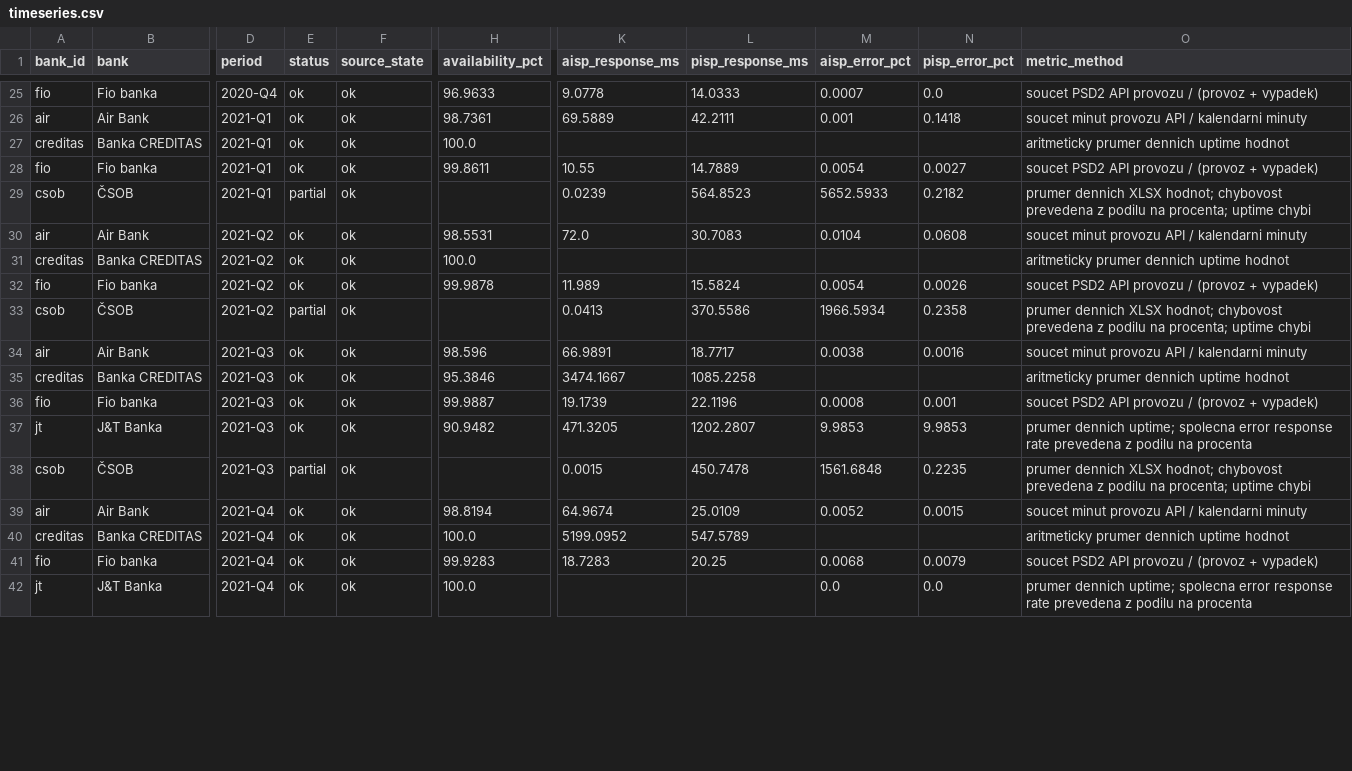
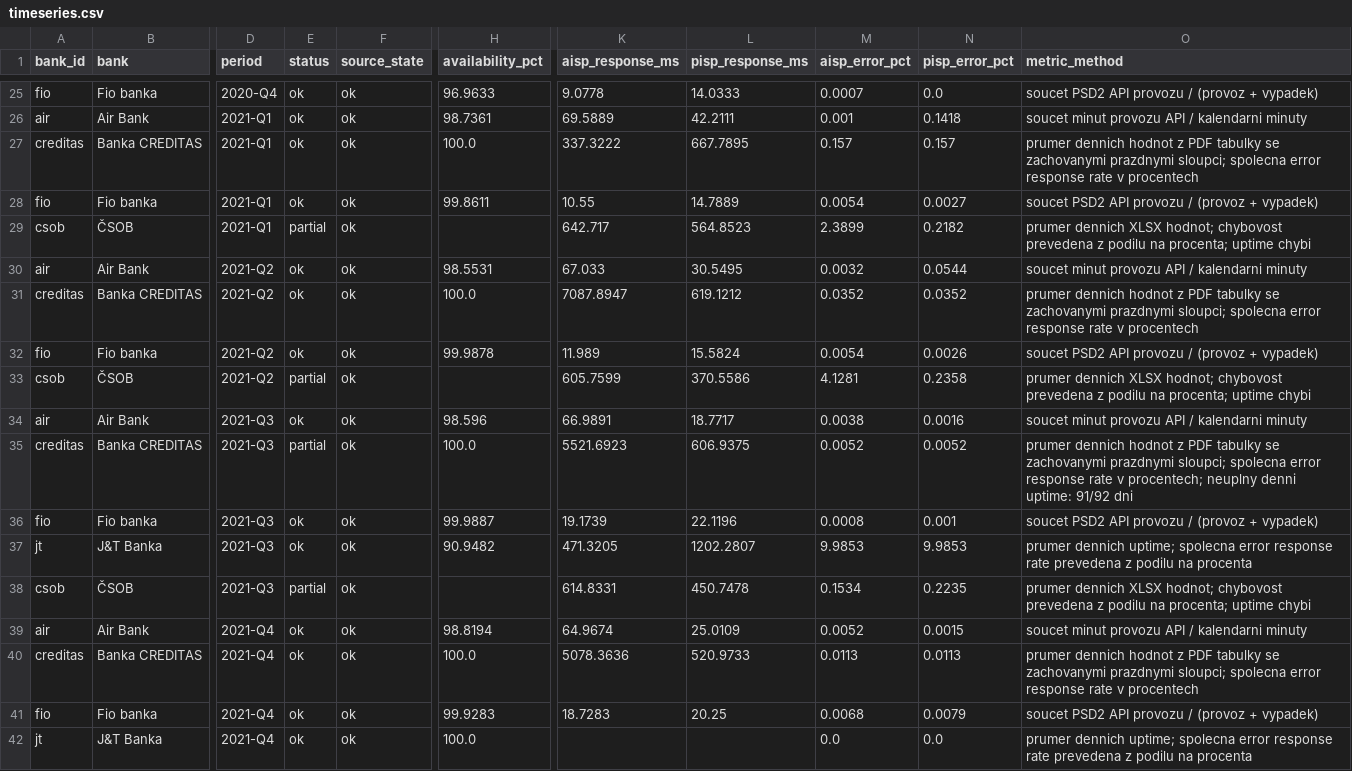
Before and after one commit to tesskosnar/API-PSD2-tracker, a CSV file: data/timeseries.csv, drawn as a sheet; only a part is shown, gaps mark what is left out; the diff covers the shown part only; the diff names each change by its address in the sheet, - before the commit and + after, or states it on an @@ line.

```diff
--- a/data/timeseries.csv
+++ b/data/timeseries.csv
-K27 (aisp_response_ms): (empty)
+K27 (aisp_response_ms): 337.3222
-L27 (pisp_response_ms): (empty)
+L27 (pisp_response_ms): 667.7895
-M27 (aisp_error_pct): (empty)
+M27 (aisp_error_pct): 0.157
-N27 (pisp_error_pct): (empty)
+N27 (pisp_error_pct): 0.157
-O27 (metric_method): aritmeticky prumer dennich uptime hodnot
+O27 (metric_method): prumer dennich hodnot z PDF tabulky se zachovanymi prazdnymi sloupci; spolecna error response rate v procentech
-K29 (aisp_response_ms): 0.0239
+K29 (aisp_response_ms): 642.717
-M29 (aisp_error_pct): 5652.5933
+M29 (aisp_error_pct): 2.3899
-K30 (aisp_response_ms): 72.0
+K30 (aisp_response_ms): 67.033
-L30 (pisp_response_ms): 30.7083
+L30 (pisp_response_ms): 30.5495
-M30 (aisp_error_pct): 0.0104
+M30 (aisp_error_pct): 0.0032
-N30 (pisp_error_pct): 0.0608
+N30 (pisp_error_pct): 0.0544
-K31 (aisp_response_ms): (empty)
+K31 (aisp_response_ms): 7087.8947
-L31 (pisp_response_ms): (empty)
+L31 (pisp_response_ms): 619.1212
-M31 (aisp_error_pct): (empty)
+M31 (aisp_error_pct): 0.0352
-N31 (pisp_error_pct): (empty)
+N31 (pisp_error_pct): 0.0352
-O31 (metric_method): aritmeticky prumer dennich uptime hodnot
+O31 (metric_method): prumer dennich hodnot z PDF tabulky se zachovanymi prazdnymi sloupci; spolecna error response rate v procentech
-K33 (aisp_response_ms): 0.0413
+K33 (aisp_response_ms): 605.7599
-M33 (aisp_error_pct): 1966.5934
+M33 (aisp_error_pct): 4.1281
-E35 (status): ok
+E35 (status): partial
-H35 (availability_pct): 95.3846
+H35 (availability_pct): 100.0
-K35 (aisp_response_ms): 3474.1667
+K35 (aisp_response_ms): 5521.6923
-L35 (pisp_response_ms): 1085.2258
+L35 (pisp_response_ms): 606.9375
-M35 (aisp_error_pct): (empty)
+M35 (aisp_error_pct): 0.0052
-N35 (pisp_error_pct): (empty)
+N35 (pisp_error_pct): 0.0052
-O35 (metric_method): aritmeticky prumer dennich uptime hodnot
+O35 (metric_method): prumer dennich hodnot z PDF tabulky se zachovanymi prazdnymi sloupci; spolecna error response rate v procentech; neuplny denni uptime: 91/92 dni
-K38 (aisp_response_ms): 0.0015
+K38 (aisp_response_ms): 614.8331
-M38 (aisp_error_pct): 1561.6848
+M38 (aisp_error_pct): 0.1534
-K40 (aisp_response_ms): 5199.0952
+K40 (aisp_response_ms): 5078.3636
-L40 (pisp_response_ms): 547.5789
+L40 (pisp_response_ms): 520.9733
-M40 (aisp_error_pct): (empty)
+M40 (aisp_error_pct): 0.0113
-N40 (pisp_error_pct): (empty)
+N40 (pisp_error_pct): 0.0113
-O40 (metric_method): aritmeticky prumer dennich uptime hodnot
+O40 (metric_method): prumer dennich hodnot z PDF tabulky se zachovanymi prazdnymi sloupci; spolecna error response rate v procentech
```
Also changed, not shown: 100 edited cells elsewhere in this file, data/history.csv, data/latest.csv, 15 other files.
